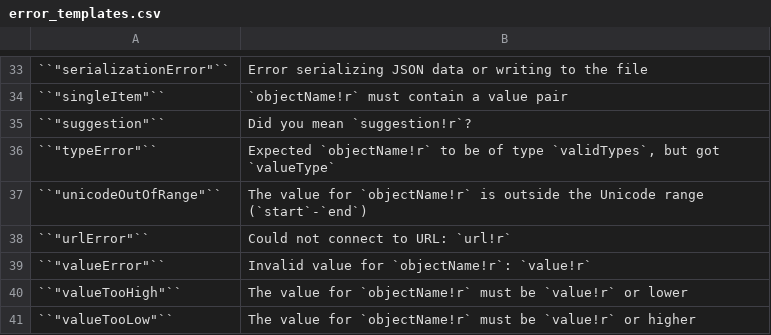
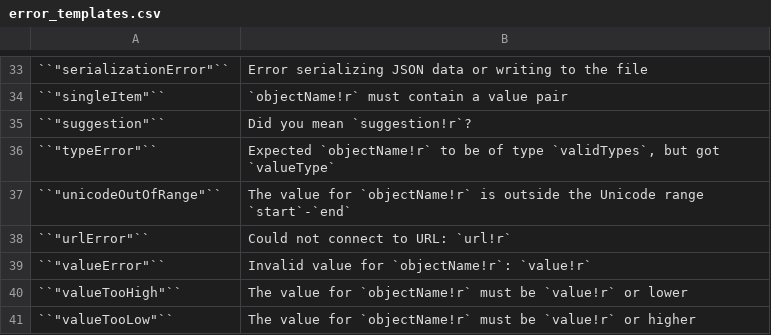
Before and after one commit to knutnergaard/smufolib, a CSV file: docs/error_templates.csv, drawn as a sheet; only a part is shown, gaps mark what is left out.

Commit message:
Update error templates table.

```diff
--- a/docs/error_templates.csv
+++ b/docs/error_templates.csv
@@ -36,3 +36,3 @@
 "``""typeError""``","Expected `objectName!r` to be of type `validTypes`, but got `valueType`"
-"``""unicodeOutOfRange""``","The value for `objectName!r` is outside the Unicode range (`start`-`end`)"
+"``""unicodeOutOfRange""``","The value for `objectName!r` is outside the Unicode range `start`-`end`"
 "``""urlError""``","Could not connect to URL: `url!r`"
```
